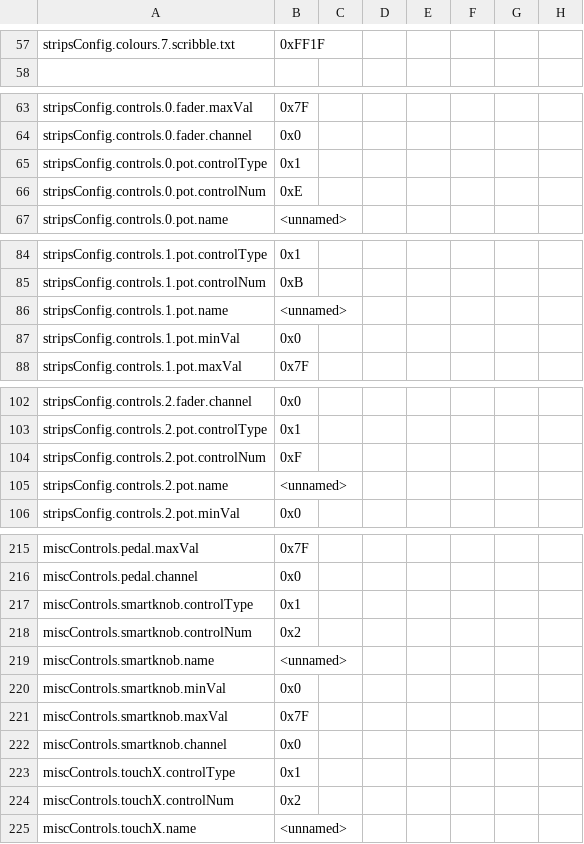
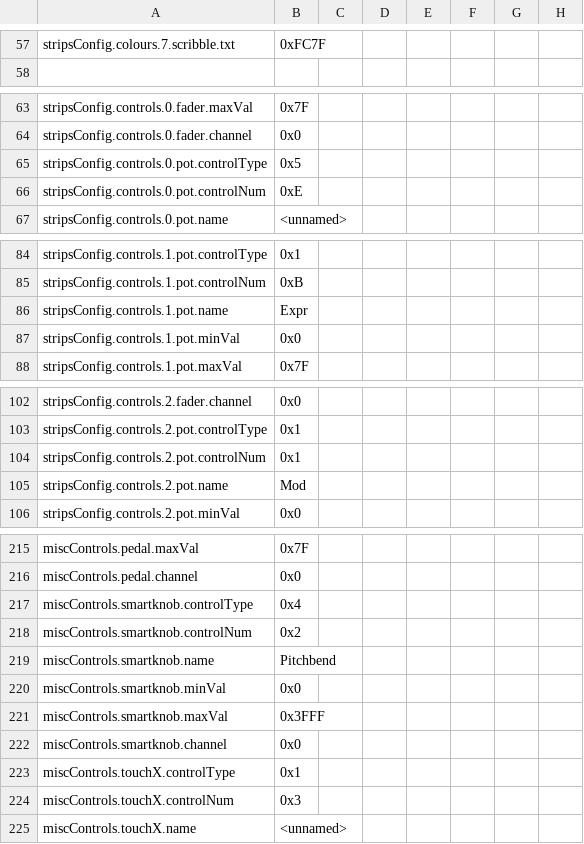
Before and after one commit to h4yn0nnym0u5e/Thundercat, a CSV file: settings/MRAM image/scene-9.csv, drawn as a sheet; only a part is shown, gaps mark what is left out; the diff covers the shown part only; the diff names each change by its address in the sheet, - before the commit and + after, or states it on an @@ line.

```diff
--- a/settings/MRAM image/scene-9.csv
+++ b/settings/MRAM image/scene-9.csv
-B57: 0xFF1F
+B57: 0xFC7F
-B65: 0x1
+B65: 0x5
-B86: <unnamed>
+B86: Expr
-B104: 0xF
+B104: 0x1
-B105: <unnamed>
+B105: Mod
-B217: 0x1
+B217: 0x4
-B219: <unnamed>
+B219: Pitchbend
-B221: 0x7F
+B221: 0x3FFF
-B224: 0x2
+B224: 0x3
```
Also changed, not shown: 45 edited cells elsewhere in this file, 8 other files.
